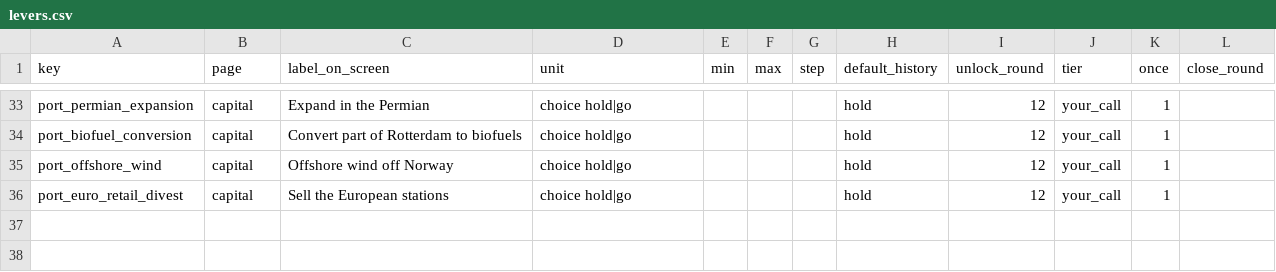
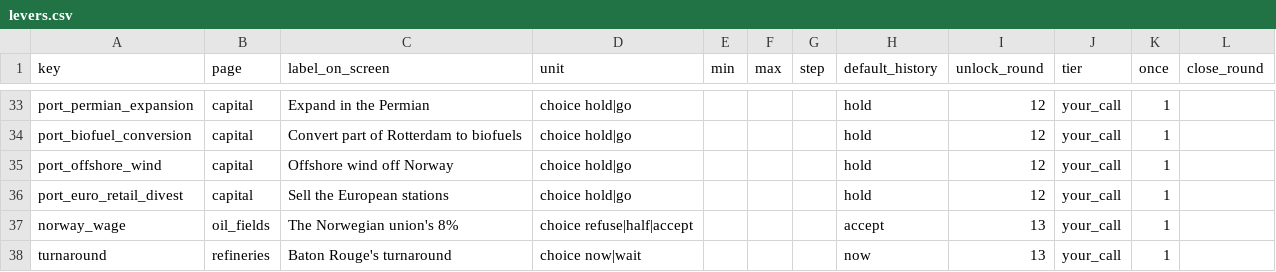
Before and after one commit to OneSmarterInc/flexee-economics, a CSV file: packages/operating-model/data/levers.csv, drawn as a sheet; only a part is shown, gaps mark what is left out.

```diff
--- a/packages/operating-model/data/levers.csv
+++ b/packages/operating-model/data/levers.csv
@@ -36 +36,3 @@ port_offshore_wind,capital,Offshore wind off Norway,choice hold|go,,,,hold,12,yo
 port_euro_retail_divest,capital,Sell the European stations,choice hold|go,,,,hold,12,your_call,1,
+norway_wage,oil_fields,The Norwegian union's 8%,choice refuse|half|accept,,,,accept,13,your_call,1,
+turnaround,refineries,Baton Rouge's turnaround,choice now|wait,,,,now,13,your_call,1,
```
Also changed, not shown: packages/operating-model/data/constants.csv, packages/operating-model/data/market_path.csv, 38 other files.
